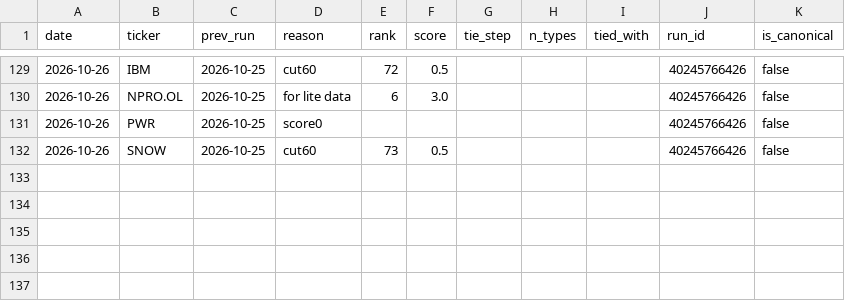
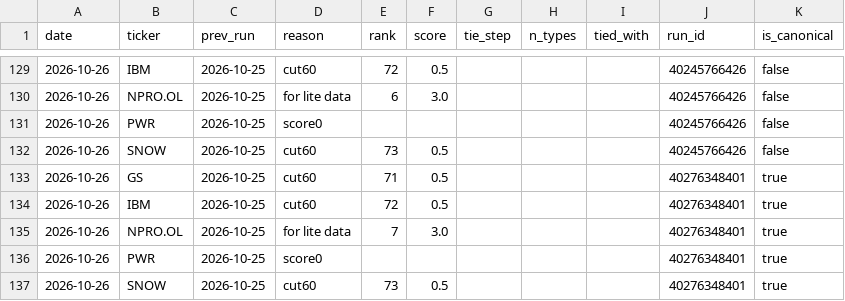
Before and after one commit to Feelwet/signal-tool, a CSV file: logs/learn_exits.csv, drawn as a sheet; only a part is shown, gaps mark what is left out.

```diff
--- a/logs/learn_exits.csv
+++ b/logs/learn_exits.csv
@@ -132 +132,6 @@ date,ticker,prev_run,reason,rank,score,tie_step,n_types,tied_with,run_id,is_cano
 2026-10-26,SNOW,2026-10-25,cut60,73,0.5,,,,40245766426,false
+2026-10-26,GS,2026-10-25,cut60,71,0.5,,,,40276348401,true
+2026-10-26,IBM,2026-10-25,cut60,72,0.5,,,,40276348401,true
+2026-10-26,NPRO.OL,2026-10-25,for lite data,7,3.0,,,,40276348401,true
+2026-10-26,PWR,2026-10-25,score0,,,,,,40276348401,true
+2026-10-26,SNOW,2026-10-25,cut60,73,0.5,,,,40276348401,true
```
Also changed, not shown: logs/categories.csv, logs/theme_score.csv, 2 other files.
